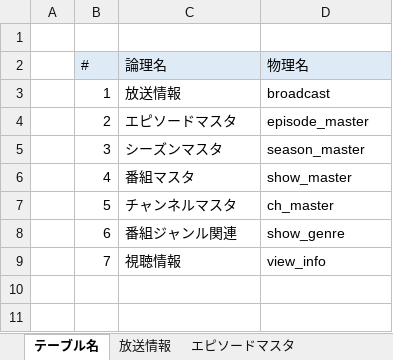
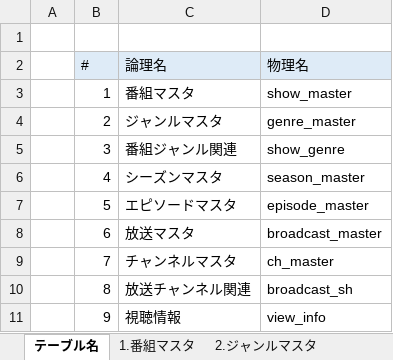
Before and after one commit to ryuseim1115/apprentice-term2, an Excel workbook: テーブル定義書.xlsx, sheet テーブル名, drawn as a sheet; values as stored, in another font and other column widths than the file's, no borders; the diff names each change by its address in the sheet, - before the commit and + after, or states it on an @@ line.

Commit message:
放送マスタテーブルなど作成

```diff
--- a/テーブル定義書.xlsx (sheet テーブル名)
+++ b/テーブル定義書.xlsx (sheet テーブル名)
+sheet tab: 2.ジャンルマスタ
-C3 (論理名): 放送情報
+C3 (論理名): 番組マスタ
-D3 (物理名): broadcast
+D3 (物理名): show_master
-C4 (論理名): エピソードマスタ
+C4 (論理名): ジャンルマスタ
-D4 (物理名): episode_master
+D4 (物理名): genre_master
-C5 (論理名): シーズンマスタ
+C5 (論理名): 番組ジャンル関連
-D5 (物理名): season_master
+D5 (物理名): show_genre
-C6 (論理名): 番組マスタ
+C6 (論理名): シーズンマスタ
-D6 (物理名): show_master
+D6 (物理名): season_master
-C7 (論理名): チャンネルマスタ
+C7 (論理名): エピソードマスタ
-D7 (物理名): ch_master
+D7 (物理名): episode_master
-C8 (論理名): 番組ジャンル関連
+C8 (論理名): 放送マスタ
-D8 (物理名): show_genre
+D8 (物理名): broadcast_master
-C9 (論理名): 視聴情報
+C9 (論理名): チャンネルマスタ
-D9 (物理名): view_info
+D9 (物理名): ch_master
+row 10:  | 8 | 放送チャンネル関連 | broadcast_sh
+row 11:  | 9 | 視聴情報 | view_info
```
Also changed, not shown: sheet 6.放送マスタ, other sheet tabs, 4 other files.
